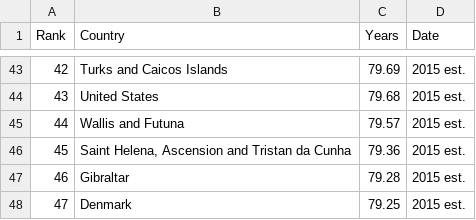
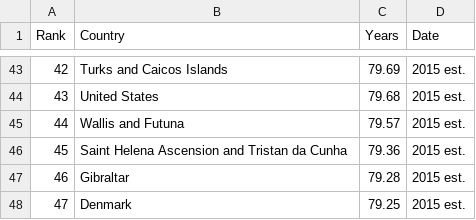
Before and after one commit to zjuzhanxf/pandas, a CSV file: lifeExpectancy2015.csv, drawn as a sheet; only a part is shown, gaps mark what is left out.

Commit message:
Update lifeExpectancy2015.csv

```diff
--- a/lifeExpectancy2015.csv
+++ b/lifeExpectancy2015.csv
@@ -45,3 +45,3 @@
 44,Wallis and Futuna,79.57,2015 est.
-45,"Saint Helena, Ascension and Tristan da Cunha",79.36,2015 est.
+45,Saint Helena Ascension and Tristan da Cunha,79.36,2015 est.
 46,Gibraltar,79.28,2015 est.
```
